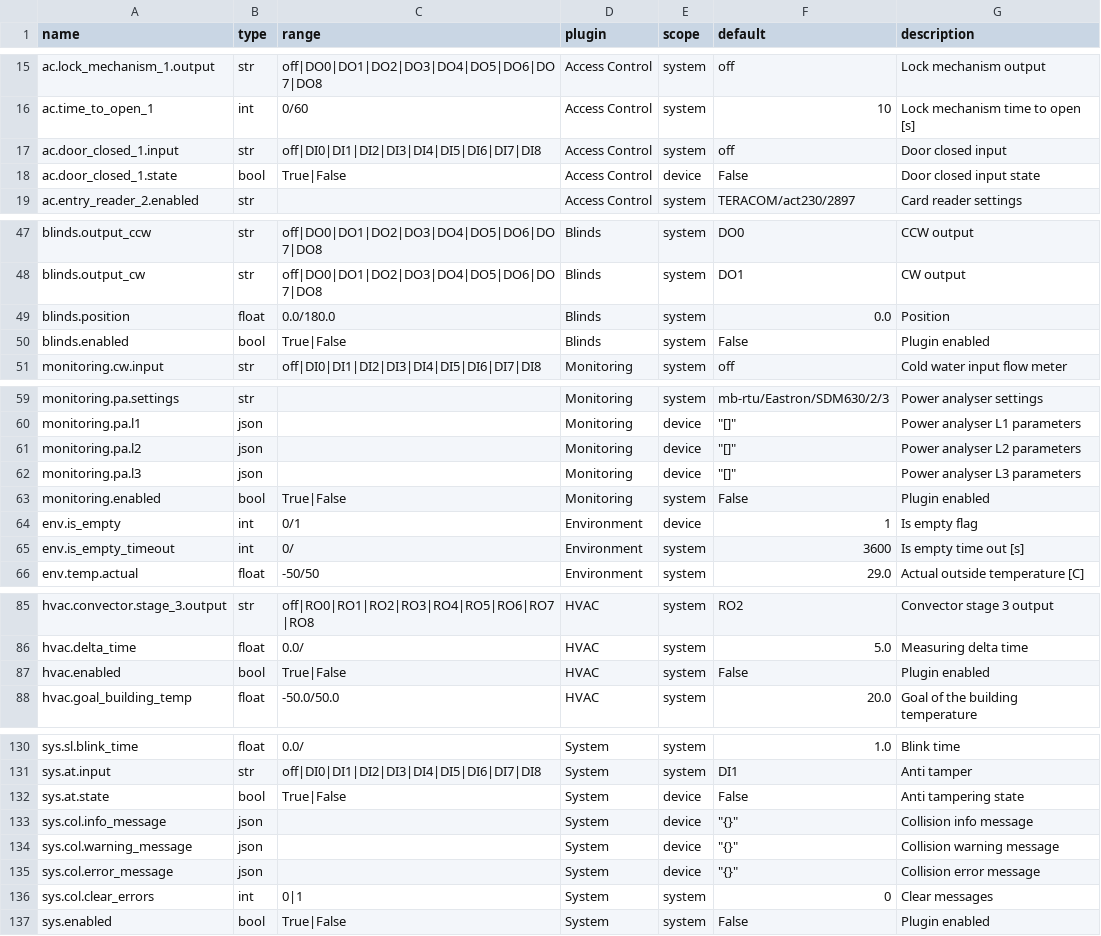
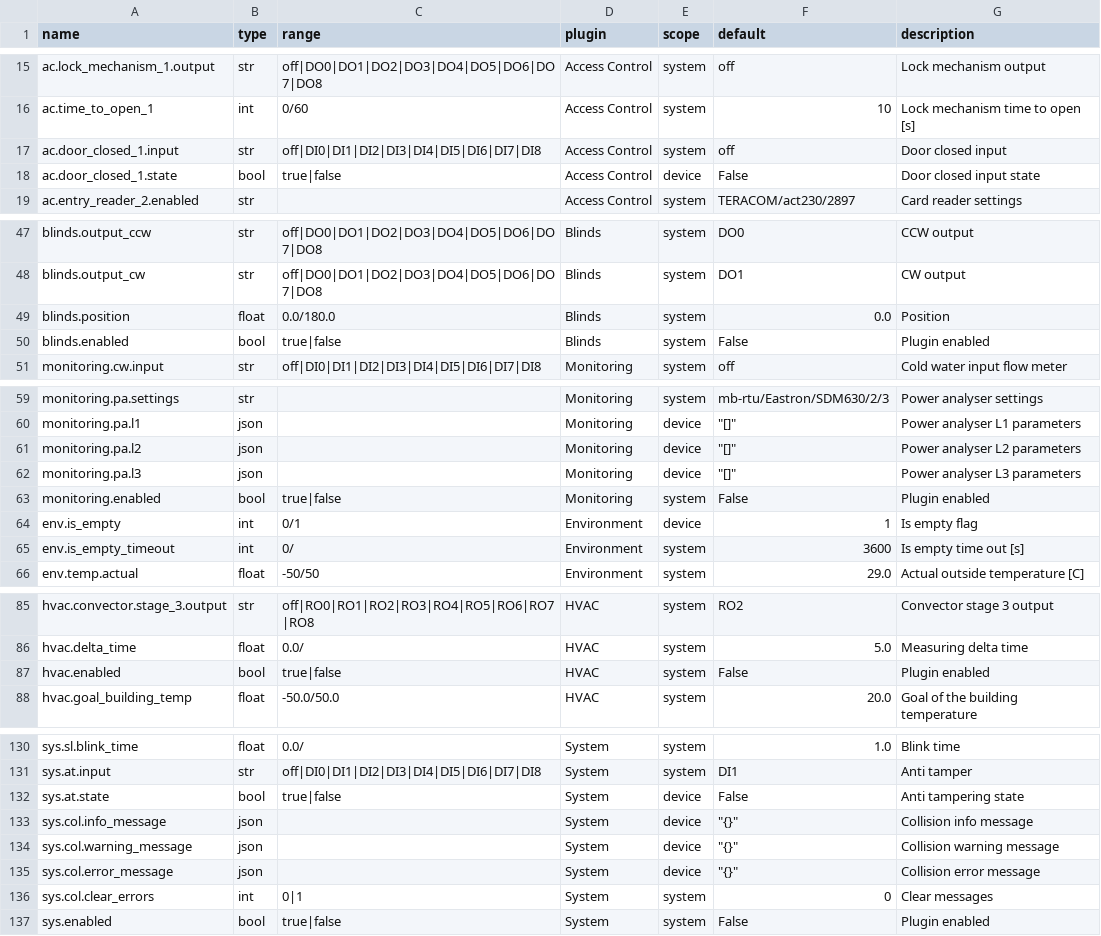
Before and after one commit to bgerp/ztm, a CSV file: registers.csv, drawn as a sheet; only a part is shown, gaps mark what is left out; the diff covers the shown part only.

```diff
--- a/registers.csv
+++ b/registers.csv
@@ -17,3 +17,3 @@ ac.time_to_open_1,int,0/60,Access Control,system,10,Lock mechanism time to open
 ac.door_closed_1.input,str,off|DI0|DI1|DI2|DI3|DI4|DI5|DI6|DI7|DI8,Access Control,system,off,Door closed input
-ac.door_closed_1.state,bool,True|False,Access Control,device,False,Door closed input state
+ac.door_closed_1.state,bool,true|false,Access Control,device,False,Door closed input state
 ac.entry_reader_2.enabled,str,,Access Control,system,TERACOM/act230/2897,Card reader settings
@@ -49,3 +49,3 @@ blinds.output_cw,str,off|DO0|DO1|DO2|DO3|DO4|DO5|DO6|DO7|DO8,Blinds,system,DO1,C
 blinds.position,float,0.0/180.0,Blinds,system,0.0,Position
-blinds.enabled,bool,True|False,Blinds,system,False,Plugin enabled
+blinds.enabled,bool,true|false,Blinds,system,False,Plugin enabled
 monitoring.cw.input,str,off|DI0|DI1|DI2|DI3|DI4|DI5|DI6|DI7|DI8,Monitoring,system,off,Cold water input flow meter
@@ -62,3 +62,3 @@ monitoring.pa.l2,json,,Monitoring,device,"""[]""",Power analyser L2 parameters
 monitoring.pa.l3,json,,Monitoring,device,"""[]""",Power analyser L3 parameters
-monitoring.enabled,bool,True|False,Monitoring,system,False,Plugin enabled
+monitoring.enabled,bool,true|false,Monitoring,system,False,Plugin enabled
 env.is_empty,int,0/1,Environment,device,1,Is empty flag
@@ -86,3 +86,3 @@ hvac.convector.stage_3.output,str,off|RO0|RO1|RO2|RO3|RO4|RO5|RO6|RO7|RO8,HVAC,s
 hvac.delta_time,float,0.0/,HVAC,system,5.0,Measuring delta time
-hvac.enabled,bool,True|False,HVAC,system,False,Plugin enabled
+hvac.enabled,bool,true|false,HVAC,system,False,Plugin enabled
 hvac.goal_building_temp,float,-50.0/50.0,HVAC,system,20.0,Goal of the building temperature
@@ -131,3 +131,3 @@ sys.sl.blink_time,float,0.0/,System,system,1.0,Blink time
 sys.at.input,str,off|DI0|DI1|DI2|DI3|DI4|DI5|DI6|DI7|DI8,System,system,DI1,Anti tamper
-sys.at.state,bool,True|False,System,device,False,Anti tampering state
+sys.at.state,bool,true|false,System,device,False,Anti tampering state
 sys.col.info_message,json,,System,device,"""{}""",Collision info message
@@ -136,2 +136,2 @@ sys.col.error_message,json,,System,device,"""{}""",Collision error message
 sys.col.clear_errors,int,0|1,System,system,0,Clear messages
-sys.enabled,bool,True|False,System,system,False,Plugin enabled
+sys.enabled,bool,true|false,System,system,False,Plugin enabled
```
Also changed, not shown: 12 edited cells elsewhere in this file.
